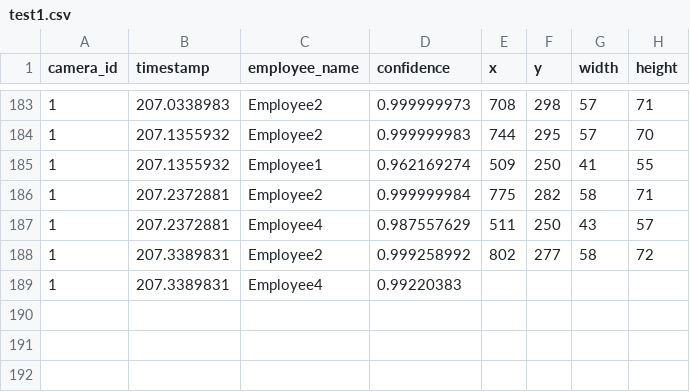
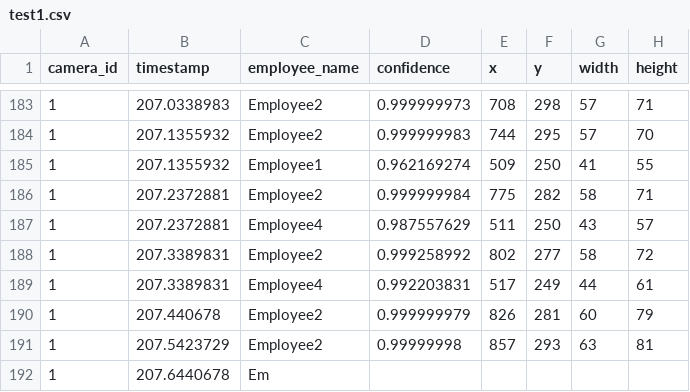
Before and after one commit to DataDynam/vision-based-attendance-system, a CSV file: Attendance_Logic_Module/test1.csv, drawn as a sheet; only a part is shown, gaps mark what is left out.

```diff
--- a/Attendance_Logic_Module/test1.csv
+++ b/Attendance_Logic_Module/test1.csv
@@ -188,2 +188,5 @@ camera_id,timestamp,employee_name,confidence,x,y,width,height
 1,207.3389831,Employee2,0.999258992,802,277,58,72
-1,207.3389831,Employee4,0.99220383
+1,207.3389831,Employee4,0.992203831,517,249,44,61
+1,207.440678,Employee2,0.999999979,826,281,60,79
+1,207.5423729,Employee2,0.99999998,857,293,63,81
+1,207.6440678,Em
```
